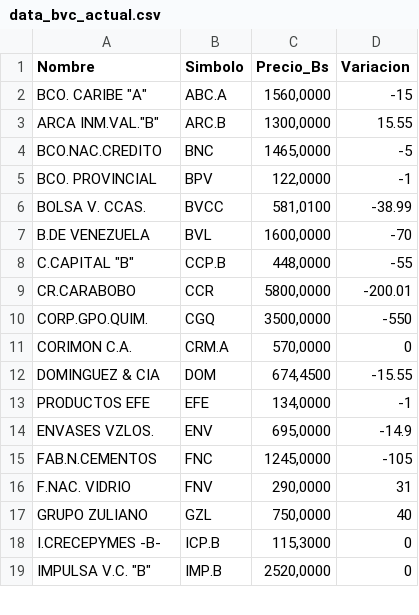
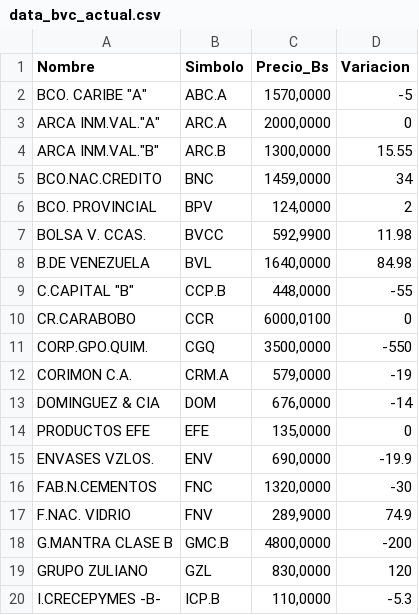
Before and after one commit to JoseAlirioCardoza/BVC, a CSV file: data_bvc_actual.csv, drawn as a sheet; only a part is shown; the diff covers the shown part only.

```diff
--- a/data_bvc_actual.csv
+++ b/data_bvc_actual.csv
@@ -1,19 +1,20 @@
 Nombre,Simbolo,Precio_Bs,Variacion
-"BCO. CARIBE ""A""",ABC.A,"1560,0000",-15
+"BCO. CARIBE ""A""",ABC.A,"1570,0000",-5
+"ARCA INM.VAL.""A""",ARC.A,"2000,0000",0
 "ARCA INM.VAL.""B""",ARC.B,"1300,0000",15.55
-BCO.NAC.CREDITO,BNC,"1465,0000",-5
-BCO. PROVINCIAL,BPV,"122,0000",-1
-BOLSA V. CCAS.,BVCC,"581,0100",-38.99
-B.DE VENEZUELA,BVL,"1600,0000",-70
+BCO.NAC.CREDITO,BNC,"1459,0000",34
+BCO. PROVINCIAL,BPV,"124,0000",2
+BOLSA V. CCAS.,BVCC,"592,9900",11.98
+B.DE VENEZUELA,BVL,"1640,0000",84.98
 "C.CAPITAL ""B""",CCP.B,"448,0000",-55
-CR.CARABOBO,CCR,"5800,0000",-200.01
+CR.CARABOBO,CCR,"6000,0100",0
 CORP.GPO.QUIM.,CGQ,"3500,0000",-550
-CORIMON C.A.,CRM.A,"570,0000",0
-DOMINGUEZ & CIA,DOM,"674,4500",-15.55
-PRODUCTOS EFE,EFE,"134,0000",-1
-ENVASES VZLOS.,ENV,"695,0000",-14.9
-FAB.N.CEMENTOS,FNC,"1245,0000",-105
-F.NAC. VIDRIO,FNV,"290,0000",31
-GRUPO ZULIANO,GZL,"750,0000",40
-I.CRECEPYMES -B-,ICP.B,"115,3000",0
-"IMPULSA V.C. ""B""",IMP.B,"2520,0000",0
+CORIMON C.A.,CRM.A,"579,0000",-19
+DOMINGUEZ & CIA,DOM,"676,0000",-14
+PRODUCTOS EFE,EFE,"135,0000",0
+ENVASES VZLOS.,ENV,"690,0000",-19.9
+FAB.N.CEMENTOS,FNC,"1320,0000",-30
+F.NAC. VIDRIO,FNV,"289,9000",74.9
+G.MANTRA CLASE B,GMC.B,"4800,0000",-200
+GRUPO ZULIANO,GZL,"830,0000",120
+I.CRECEPYMES -B-,ICP.B,"110,0000",-5.3
```
Also changed, not shown: 30 edited cells elsewhere in this file.
